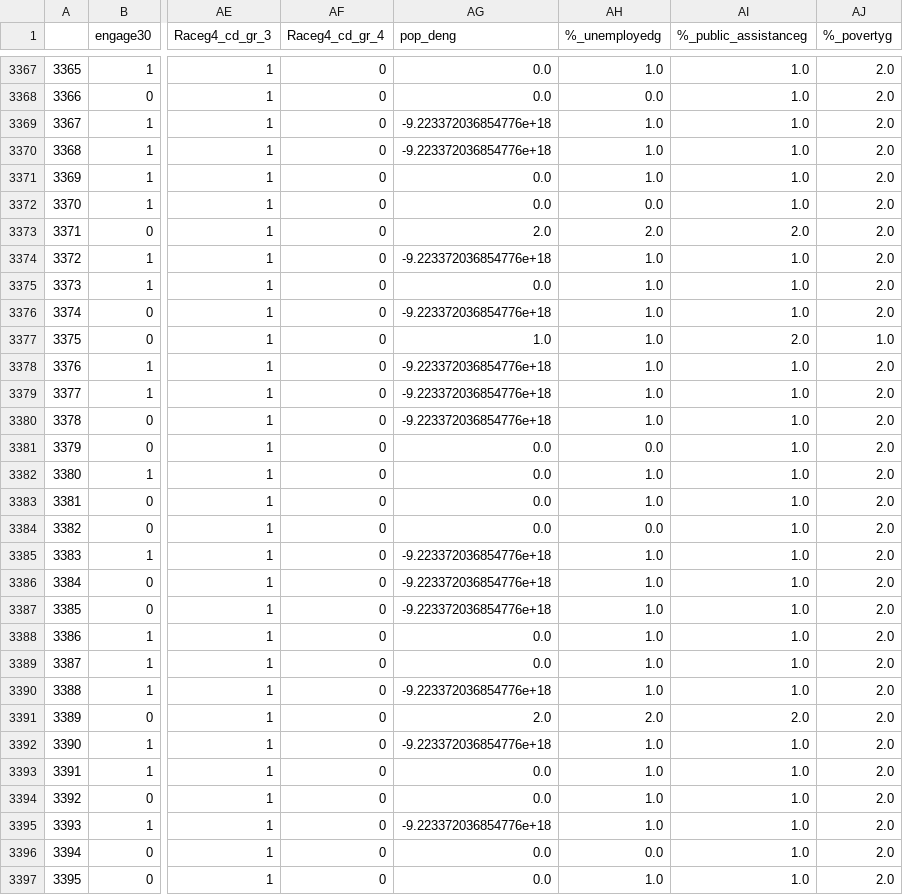
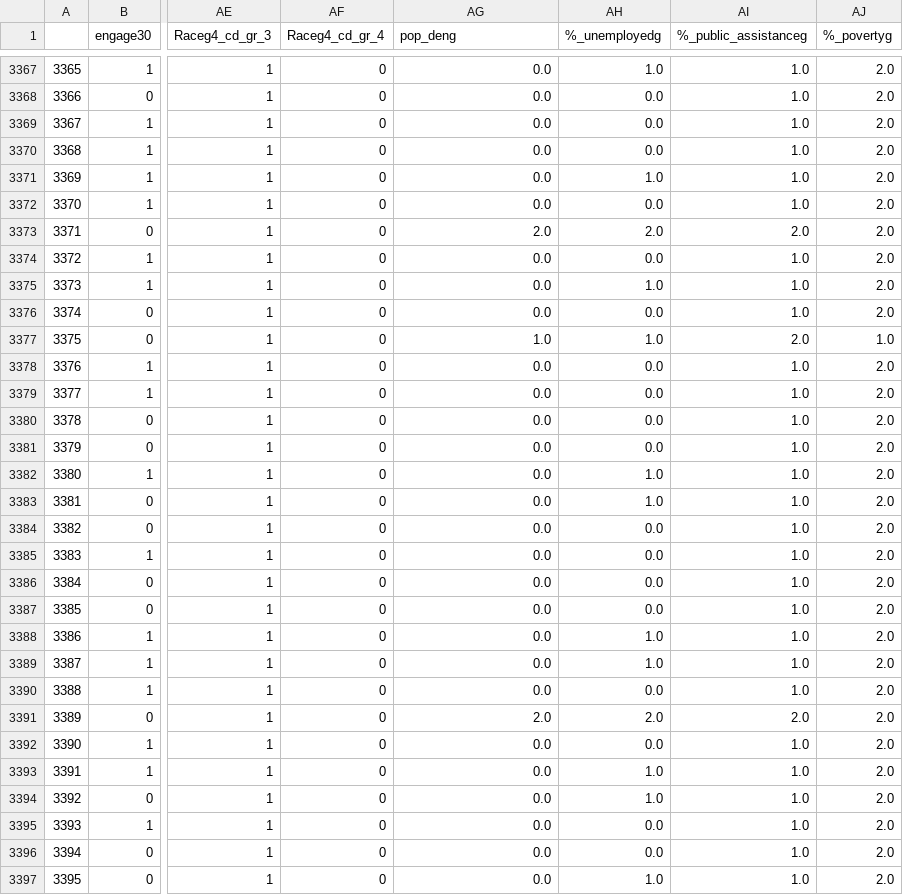
Before and after one commit to prathikr/Jordan-Prep, a CSV file: Jordan-Prep/data_cleaned.csv, drawn as a sheet; only a part is shown, gaps mark what is left out; the diff covers the shown part only; the diff names each change by its address in the sheet, - before the commit and + after, or states it on an @@ line.

```diff
--- a/Jordan-Prep/data_cleaned.csv
+++ b/Jordan-Prep/data_cleaned.csv
-AG3369:AG3370 (pop_deng): -9.223372036854776e+18
+AG3369:AG3370 (pop_deng): 0.0
-AH3369:AH3370 (%_unemployedg): 1.0
+AH3369:AH3370 (%_unemployedg): 0.0
-AG3374 (pop_deng): -9.223372036854776e+18
+AG3374 (pop_deng): 0.0
-AH3374 (%_unemployedg): 1.0
+AH3374 (%_unemployedg): 0.0
-AG3376 (pop_deng): -9.223372036854776e+18
+AG3376 (pop_deng): 0.0
-AH3376 (%_unemployedg): 1.0
+AH3376 (%_unemployedg): 0.0
-AG3378:AG3380 (pop_deng): -9.223372036854776e+18
+AG3378:AG3380 (pop_deng): 0.0
-AH3378:AH3380 (%_unemployedg): 1.0
+AH3378:AH3380 (%_unemployedg): 0.0
-AG3385:AG3387 (pop_deng): -9.223372036854776e+18
+AG3385:AG3387 (pop_deng): 0.0
-AH3385:AH3387 (%_unemployedg): 1.0
+AH3385:AH3387 (%_unemployedg): 0.0
-AG3390 (pop_deng): -9.223372036854776e+18
+AG3390 (pop_deng): 0.0
-AH3390 (%_unemployedg): 1.0
+AH3390 (%_unemployedg): 0.0
-AG3392 (pop_deng): -9.223372036854776e+18
+AG3392 (pop_deng): 0.0
-AH3392 (%_unemployedg): 1.0
+AH3392 (%_unemployedg): 0.0
-AG3395 (pop_deng): -9.223372036854776e+18
+AG3395 (pop_deng): 0.0
-AH3395 (%_unemployedg): 1.0
+AH3395 (%_unemployedg): 0.0
```
Also changed, not shown: 122 edited cells elsewhere in this file, 2 other files.
